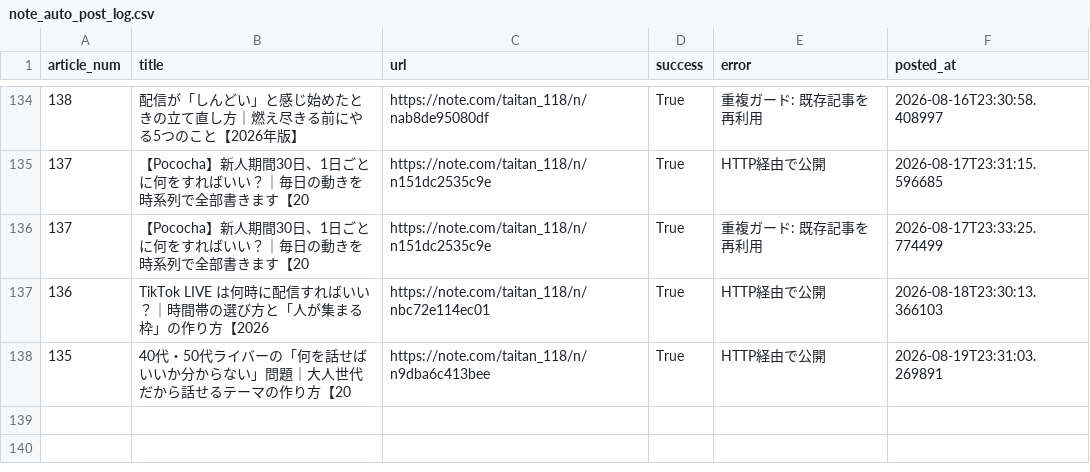
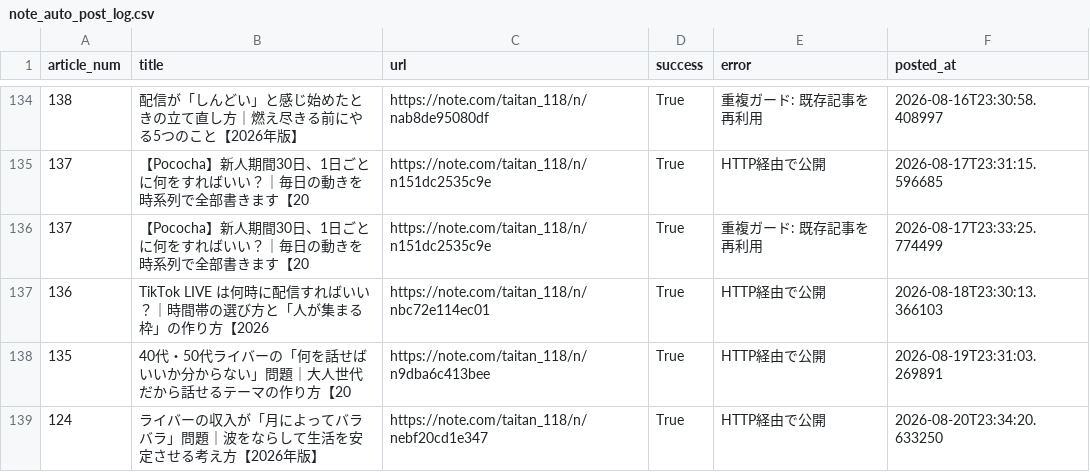
Before and after one commit to taitan118120-dot/liver-acquisition, a CSV file: data/note_auto_post_log.csv, drawn as a sheet; only a part is shown, gaps mark what is left out; the diff names each change by its address in the sheet, - before the commit and + after, or states it on an @@ line.

```diff
--- a/data/note_auto_post_log.csv
+++ b/data/note_auto_post_log.csv
+row 139: 124 | ライバーの収入が「月によってバラバラ」問題｜波をならして生活を安定させる考え方【2026年版】 | https://note.com/taitan_118/n/nebf20cd1e347 | True | HTTP経由で公開 | 2026-08-20T23:34:20.633250
```
Also changed, not shown: 2 other files.
